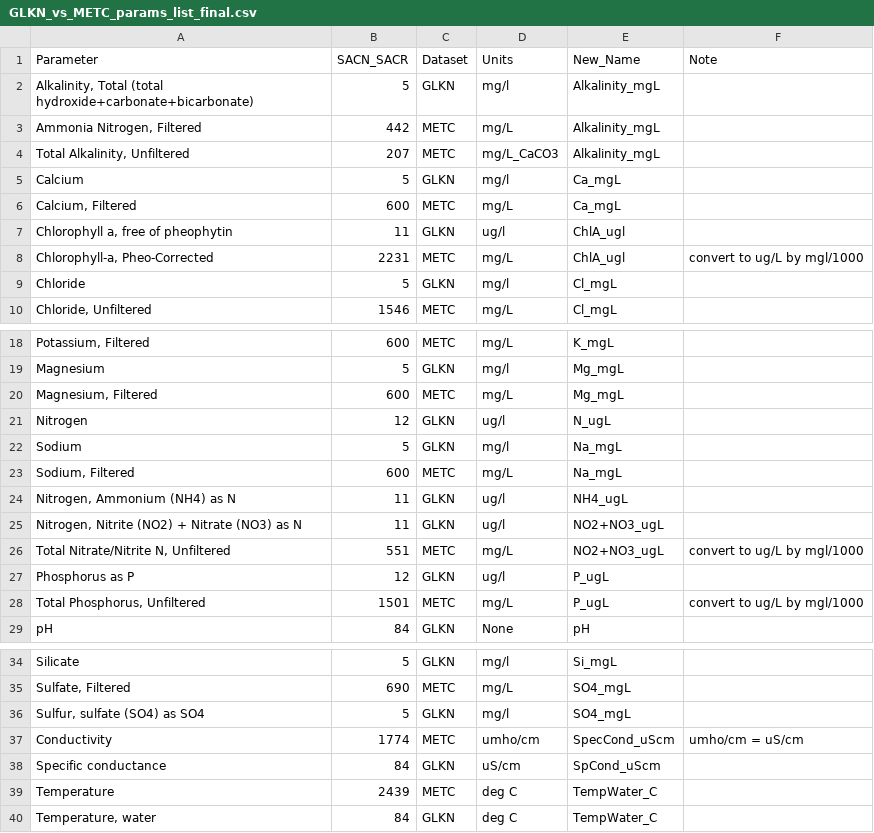
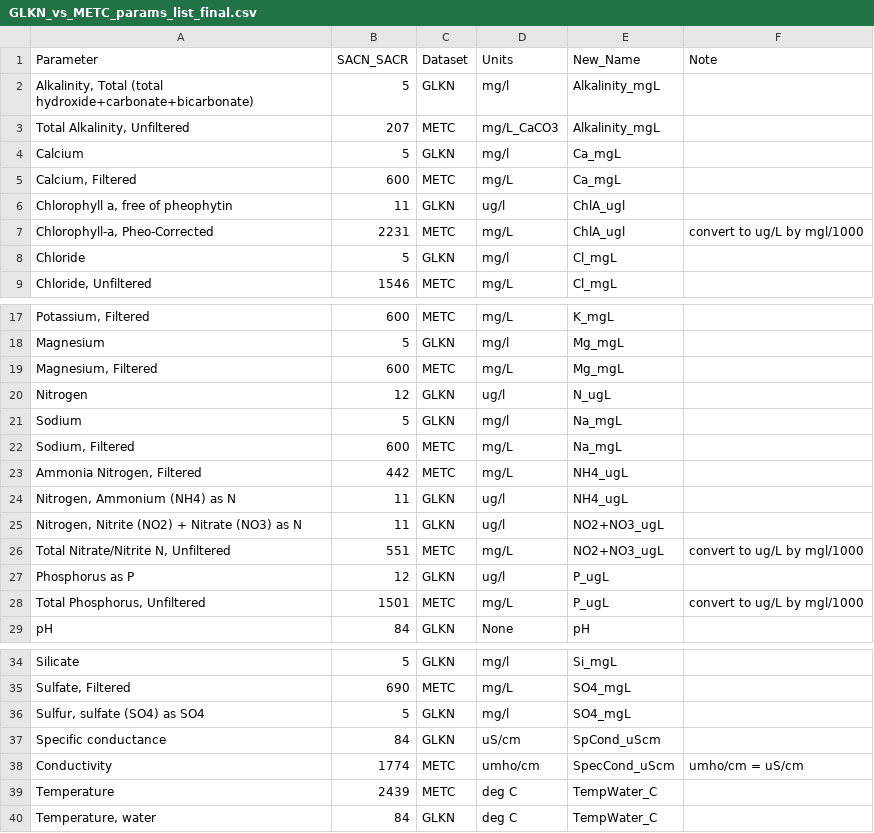
Before and after one commit to KateMMiller/GLKN_MCES_analysis, a CSV file: data/GLKN_vs_METC_params_list_final.csv, drawn as a sheet; only a part is shown, gaps mark what is left out.

Commit message:
fixed nh4

```diff
--- a/data/GLKN_vs_METC_params_list_final.csv
+++ b/data/GLKN_vs_METC_params_list_final.csv
@@ -2,3 +2,2 @@
 "Alkalinity, Total (total hydroxide+carbonate+bicarbonate)",5,GLKN,mg/l,Alkalinity_mgL,
-"Ammonia Nitrogen, Filtered",442,METC,mg/L,Alkalinity_mgL,
 "Total Alkalinity, Unfiltered",207,METC,mg/L_CaCO3,Alkalinity_mgL,
@@ -23,2 +22,3 @@ Sodium,5,GLKN,mg/l,Na_mgL,
 "Sodium, Filtered",600,METC,mg/L,Na_mgL,
+"Ammonia Nitrogen, Filtered",442,METC,mg/L,NH4_ugL,
 "Nitrogen, Ammonium (NH4) as N",11,GLKN,ug/l,NH4_ugL,
@@ -36,4 +36,4 @@ Silicate,5,GLKN,mg/l,Si_mgL,
 "Sulfur, sulfate (SO4) as SO4",5,GLKN,mg/l,SO4_mgL,
+Specific conductance,84,GLKN,uS/cm,SpCond_uScm,
 Conductivity,1774,METC,umho/cm,SpecCond_uScm,umho/cm = uS/cm
-Specific conductance,84,GLKN,uS/cm,SpCond_uScm,
 Temperature,2439,METC,deg C,TempWater_C,
```
